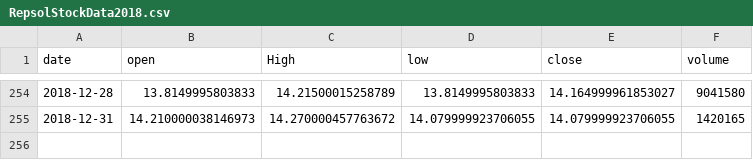
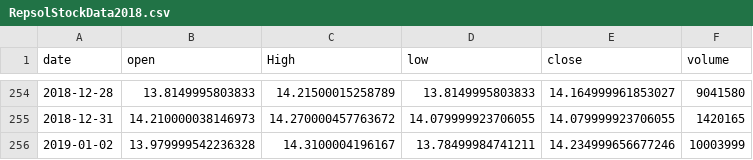
Before and after one commit to gladysadyaz/mpdw, a CSV file: Pertemuan 2/RepsolStockData2018.csv, drawn as a sheet; only a part is shown, gaps mark what is left out.

Commit message:
Update RepsolStockData2018.csv

```diff
--- a/Pertemuan 2/RepsolStockData2018.csv
+++ b/Pertemuan 2/RepsolStockData2018.csv
@@ -255 +255,2 @@ date,open,High,low,close,volume
 2018-12-31,14.210000038146973,14.270000457763672,14.079999923706055,14.079999923706055,1420165
+2019-01-02,13.979999542236328,14.3100004196167,13.78499984741211,14.234999656677246,10003999
```
